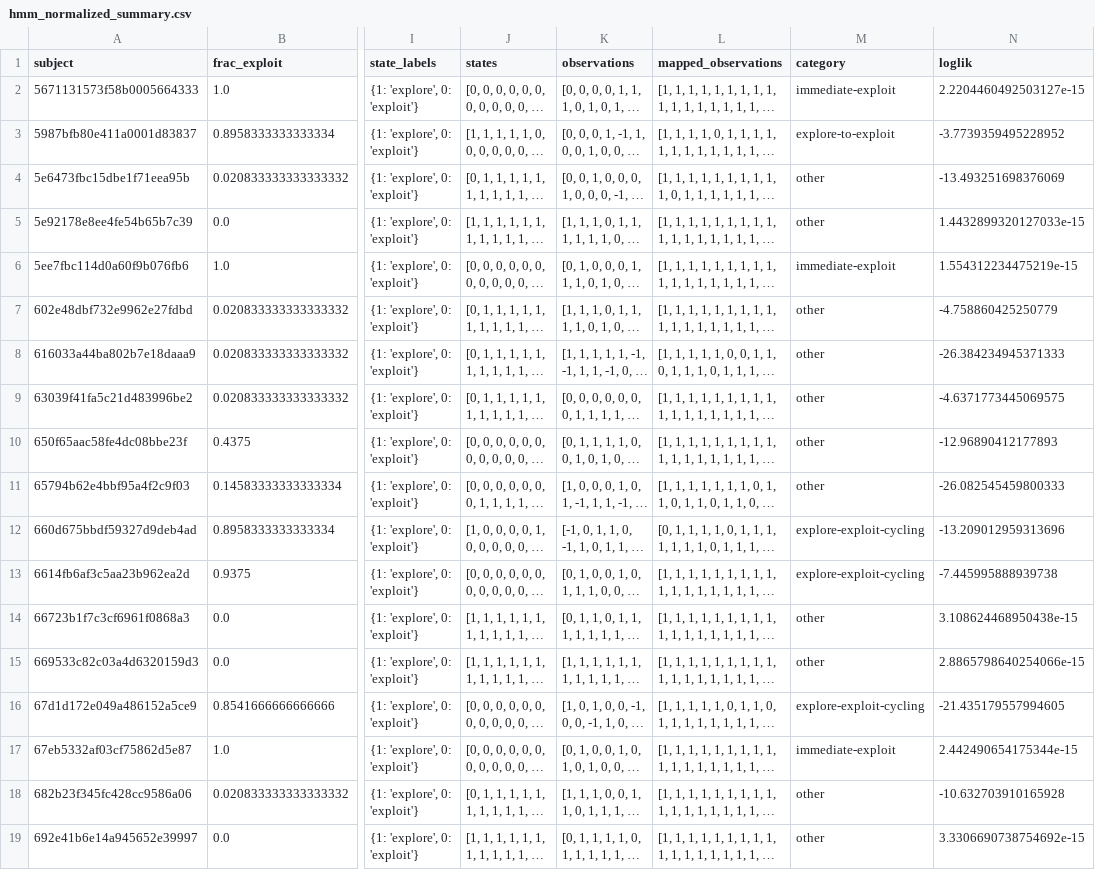
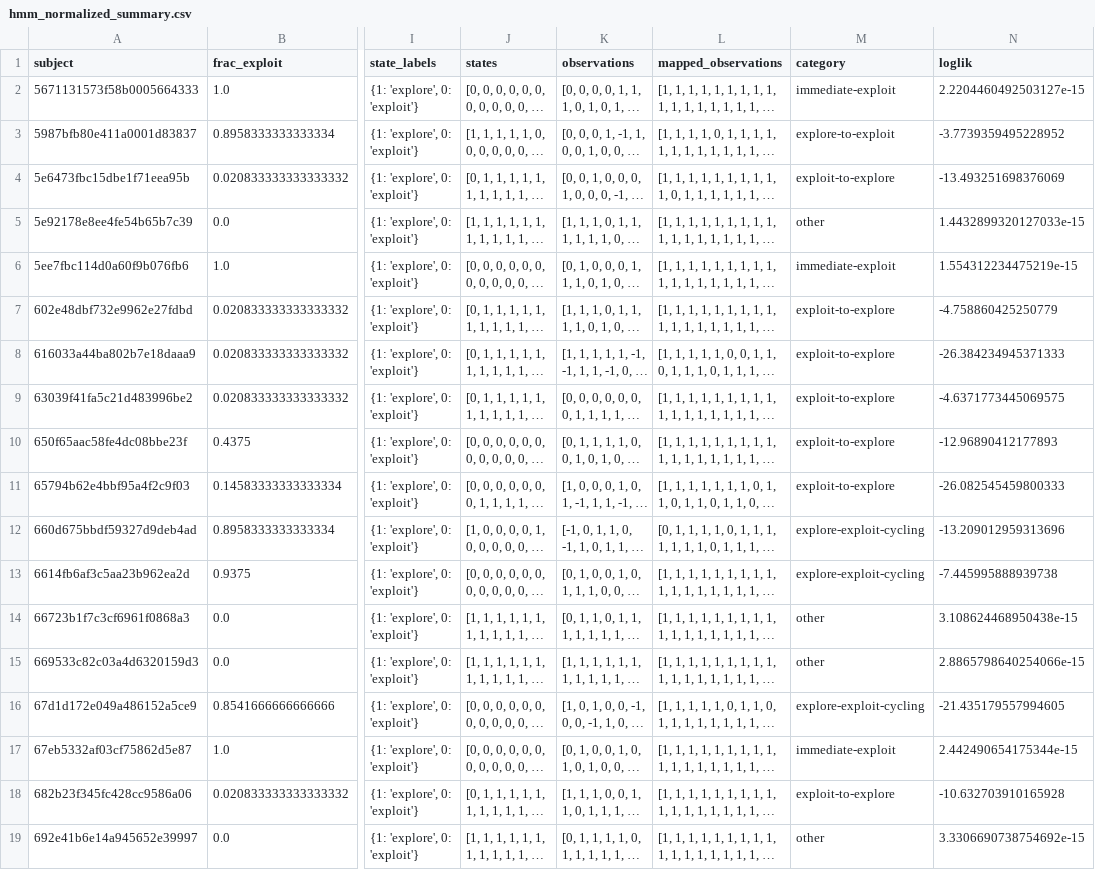
Before and after one commit to sota-hayashi/dual-rdk, a CSV file: hmm_normalized_summary.csv, drawn as a sheet; only a part is shown, gaps mark what is left out; long unchanged cells end in …; the diff names each change by its address in the sheet, - before the commit and + after, or states it on an @@ line.

Commit message:
Change the category name

```diff
--- a/hmm_normalized_summary.csv
+++ b/hmm_normalized_summary.csv
-M4 (category): other
+M4 (category): exploit-to-explore
-M7:M11 (category): other
+M7:M11 (category): exploit-to-explore
-M18 (category): other
+M18 (category): exploit-to-explore
```
